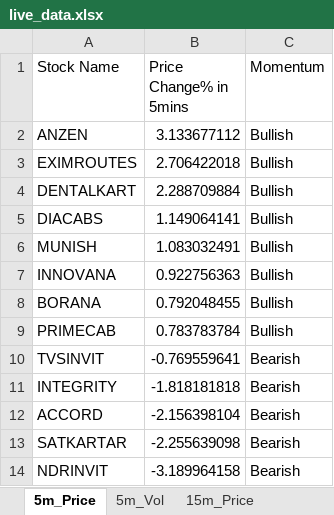
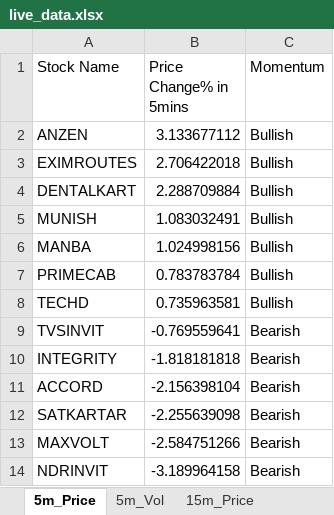
Before and after one commit to srbsharma92/priceAction2, an Excel workbook: data/live_data.xlsx, sheet 5m_Price, drawn as a sheet; values as stored, in another font and other column widths than the file's, no borders; removed rows and columns are numbered as before the commit, all else as after; the diff names each change by its address in the sheet, - before the commit and + after, or states it on an @@ line.

```diff
--- a/data/live_data.xlsx (sheet 5m_Price)
+++ b/data/live_data.xlsx (sheet 5m_Price)
-row 5: DIACABS | 1.149064141 | Bullish
-row 7: INNOVANA | 0.922756363 | Bullish
-row 8: BORANA | 0.792048455 | Bullish
+row 6: MANBA | 1.024998156 | Bullish
+row 8: TECHD | 0.735963581 | Bullish
+row 13: MAXVOLT | -2.584751266 | Bearish
```
Also changed, not shown: sheet 5m_Vol, sheet 15m_Vol, sheet 15m_Price, sheet Opening, sheet meta.
